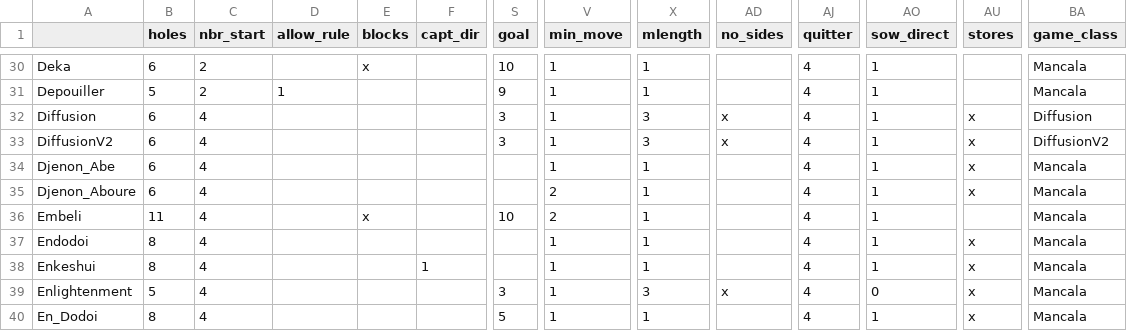
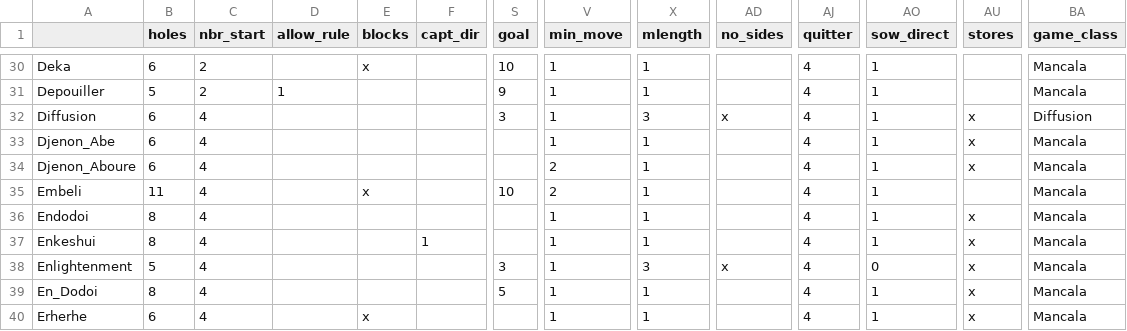
Before and after one commit to StoneShark/MancalaGames, a CSV file: docs/props_used.csv, drawn as a sheet; only a part is shown, gaps mark what is left out; the shorter side is filled out with more unchanged rows; rows hold the shown columns only; the diff names each change by its address in the sheet, - before the commit and + after, or states it on an @@ line.

Commit message:
DiffusionV2 is now only available as a variant of Diffusion.

```diff
--- a/docs/props_used.csv
+++ b/docs/props_used.csv
-row 33: DiffusionV2 | 6 | 4 |  |  |  | 3 | 1 | 3 | x | 4 | 1 | x | DiffusionV2
```
Also changed, not shown: 6 other files.
